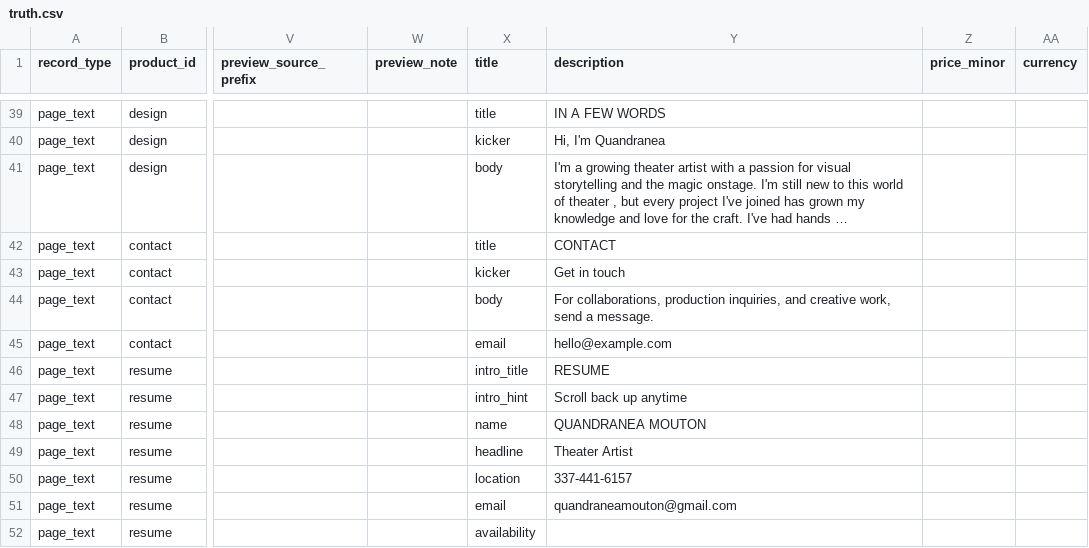
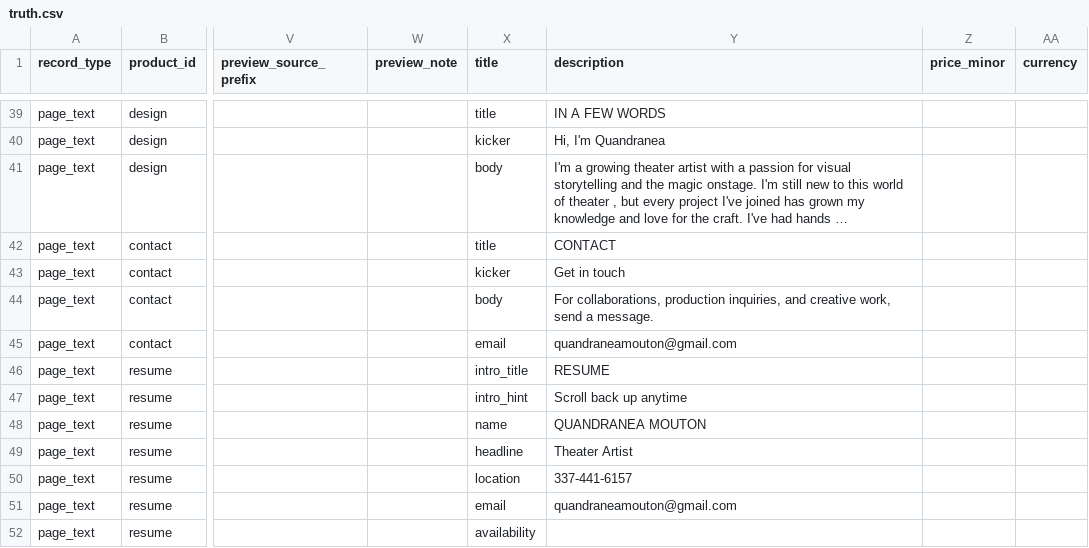
Before and after one commit to thanks-cohn/portofolio, a CSV file: truth.csv, drawn as a sheet; only a part is shown, gaps mark what is left out; long unchanged cells end in …; the diff names each change by its address in the sheet, - before the commit and + after, or states it on an @@ line.

Commit message:
Publish portfolio edits from floating Q editor

```diff
--- a/truth.csv
+++ b/truth.csv
-Y45 (description): hello@example.com
+Y45 (description): quandraneamouton@gmail.com
```
